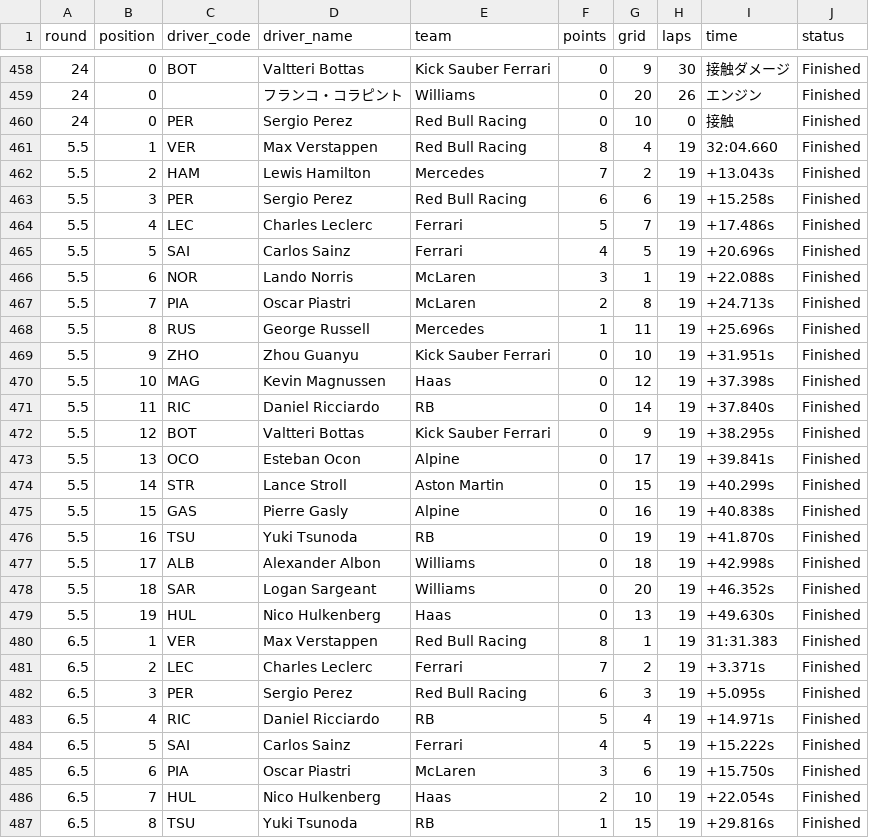
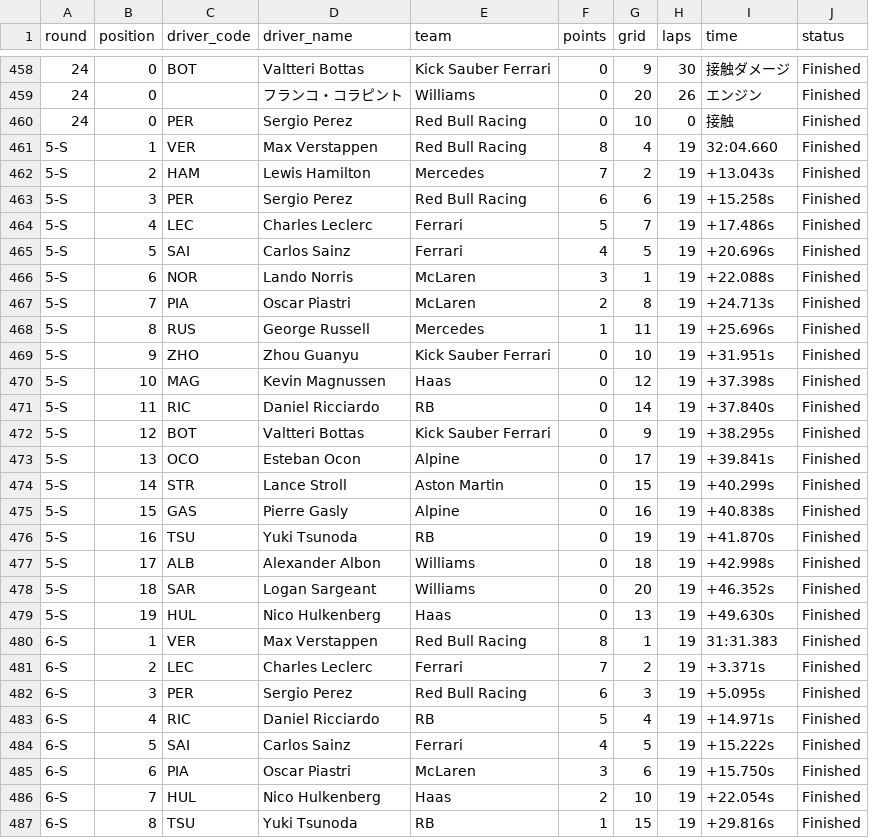
Before and after one commit to sofardogood/F1-Calendar, a CSV file: F1-2024-results.csv, drawn as a sheet; only a part is shown, gaps mark what is left out; the diff covers the shown part only.

```diff
--- a/F1-2024-results.csv
+++ b/F1-2024-results.csv
@@ -460,28 +460,28 @@ round,position,driver_code,driver_name,team,points,grid,laps,time,status
 24,0,PER,Sergio Perez,Red Bull Racing,0,10,0,接触,Finished
-5.5,1,VER,Max Verstappen,Red Bull Racing,8,4,19,32:04.660,Finished
-5.5,2,HAM,Lewis Hamilton,Mercedes,7,2,19,+13.043s,Finished
-5.5,3,PER,Sergio Perez,Red Bull Racing,6,6,19,+15.258s,Finished
-5.5,4,LEC,Charles Leclerc,Ferrari,5,7,19,+17.486s,Finished
-5.5,5,SAI,Carlos Sainz,Ferrari,4,5,19,+20.696s,Finished
-5.5,6,NOR,Lando Norris,McLaren,3,1,19,+22.088s,Finished
-5.5,7,PIA,Oscar Piastri,McLaren,2,8,19,+24.713s,Finished
-5.5,8,RUS,George Russell,Mercedes,1,11,19,+25.696s,Finished
-5.5,9,ZHO,Zhou Guanyu,Kick Sauber Ferrari,0,10,19,+31.951s,Finished
-5.5,10,MAG,Kevin Magnussen,Haas,0,12,19,+37.398s,Finished
-5.5,11,RIC,Daniel Ricciardo,RB,0,14,19,+37.840s,Finished
-5.5,12,BOT,Valtteri Bottas,Kick Sauber Ferrari,0,9,19,+38.295s,Finished
-5.5,13,OCO,Esteban Ocon,Alpine,0,17,19,+39.841s,Finished
-5.5,14,STR,Lance Stroll,Aston Martin,0,15,19,+40.299s,Finished
-5.5,15,GAS,Pierre Gasly,Alpine,0,16,19,+40.838s,Finished
-5.5,16,TSU,Yuki Tsunoda,RB,0,19,19,+41.870s,Finished
-5.5,17,ALB,Alexander Albon,Williams,0,18,19,+42.998s,Finished
-5.5,18,SAR,Logan Sargeant,Williams,0,20,19,+46.352s,Finished
-5.5,19,HUL,Nico Hulkenberg,Haas,0,13,19,+49.630s,Finished
-6.5,1,VER,Max Verstappen,Red Bull Racing,8,1,19,31:31.383,Finished
-6.5,2,LEC,Charles Leclerc,Ferrari,7,2,19,+3.371s,Finished
-6.5,3,PER,Sergio Perez,Red Bull Racing,6,3,19,+5.095s,Finished
-6.5,4,RIC,Daniel Ricciardo,RB,5,4,19,+14.971s,Finished
-6.5,5,SAI,Carlos Sainz,Ferrari,4,5,19,+15.222s,Finished
-6.5,6,PIA,Oscar Piastri,McLaren,3,6,19,+15.750s,Finished
-6.5,7,HUL,Nico Hulkenberg,Haas,2,10,19,+22.054s,Finished
-6.5,8,TSU,Yuki Tsunoda,RB,1,15,19,+29.816s,Finished
+5-S,1,VER,Max Verstappen,Red Bull Racing,8,4,19,32:04.660,Finished
+5-S,2,HAM,Lewis Hamilton,Mercedes,7,2,19,+13.043s,Finished
+5-S,3,PER,Sergio Perez,Red Bull Racing,6,6,19,+15.258s,Finished
+5-S,4,LEC,Charles Leclerc,Ferrari,5,7,19,+17.486s,Finished
+5-S,5,SAI,Carlos Sainz,Ferrari,4,5,19,+20.696s,Finished
+5-S,6,NOR,Lando Norris,McLaren,3,1,19,+22.088s,Finished
+5-S,7,PIA,Oscar Piastri,McLaren,2,8,19,+24.713s,Finished
+5-S,8,RUS,George Russell,Mercedes,1,11,19,+25.696s,Finished
+5-S,9,ZHO,Zhou Guanyu,Kick Sauber Ferrari,0,10,19,+31.951s,Finished
+5-S,10,MAG,Kevin Magnussen,Haas,0,12,19,+37.398s,Finished
+5-S,11,RIC,Daniel Ricciardo,RB,0,14,19,+37.840s,Finished
+5-S,12,BOT,Valtteri Bottas,Kick Sauber Ferrari,0,9,19,+38.295s,Finished
+5-S,13,OCO,Esteban Ocon,Alpine,0,17,19,+39.841s,Finished
+5-S,14,STR,Lance Stroll,Aston Martin,0,15,19,+40.299s,Finished
+5-S,15,GAS,Pierre Gasly,Alpine,0,16,19,+40.838s,Finished
+5-S,16,TSU,Yuki Tsunoda,RB,0,19,19,+41.870s,Finished
+5-S,17,ALB,Alexander Albon,Williams,0,18,19,+42.998s,Finished
+5-S,18,SAR,Logan Sargeant,Williams,0,20,19,+46.352s,Finished
+5-S,19,HUL,Nico Hulkenberg,Haas,0,13,19,+49.630s,Finished
+6-S,1,VER,Max Verstappen,Red Bull Racing,8,1,19,31:31.383,Finished
+6-S,2,LEC,Charles Leclerc,Ferrari,7,2,19,+3.371s,Finished
+6-S,3,PER,Sergio Perez,Red Bull Racing,6,3,19,+5.095s,Finished
+6-S,4,RIC,Daniel Ricciardo,RB,5,4,19,+14.971s,Finished
+6-S,5,SAI,Carlos Sainz,Ferrari,4,5,19,+15.222s,Finished
+6-S,6,PIA,Oscar Piastri,McLaren,3,6,19,+15.750s,Finished
+6-S,7,HUL,Nico Hulkenberg,Haas,2,10,19,+22.054s,Finished
+6-S,8,TSU,Yuki Tsunoda,RB,1,15,19,+29.816s,Finished
```
Also changed, not shown: 89 edited cells elsewhere in this file, F1-2024-races.csv, 4 other files.
